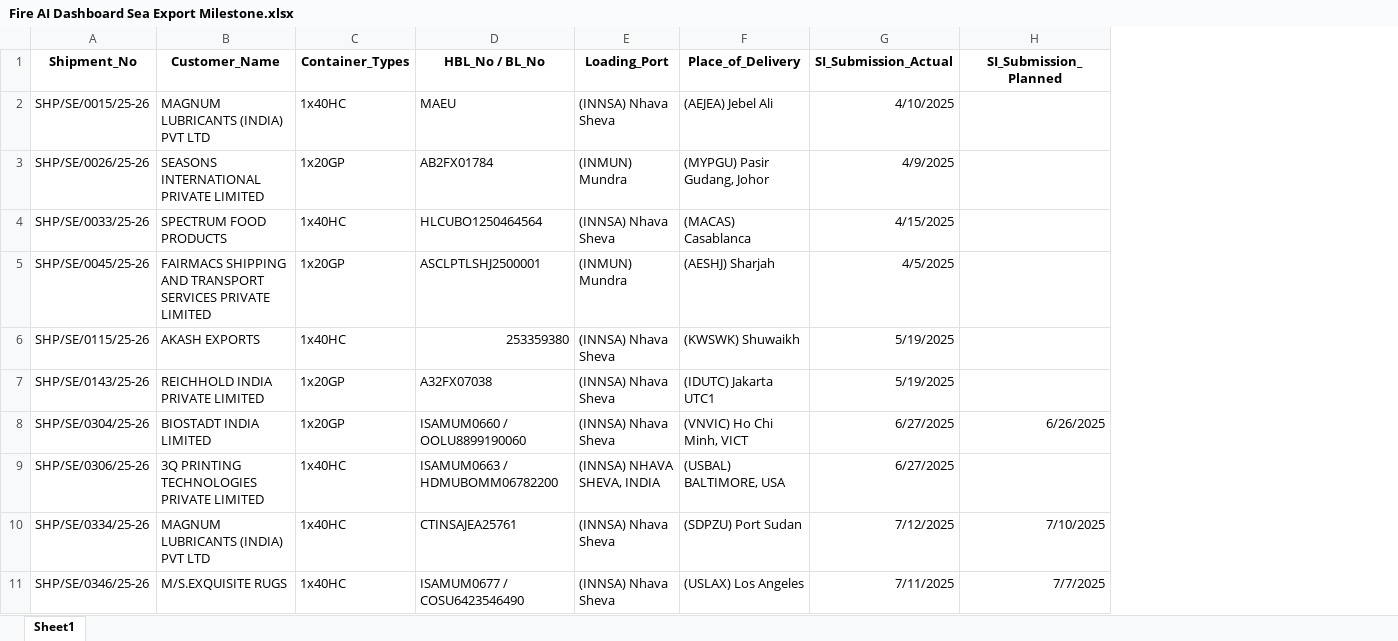
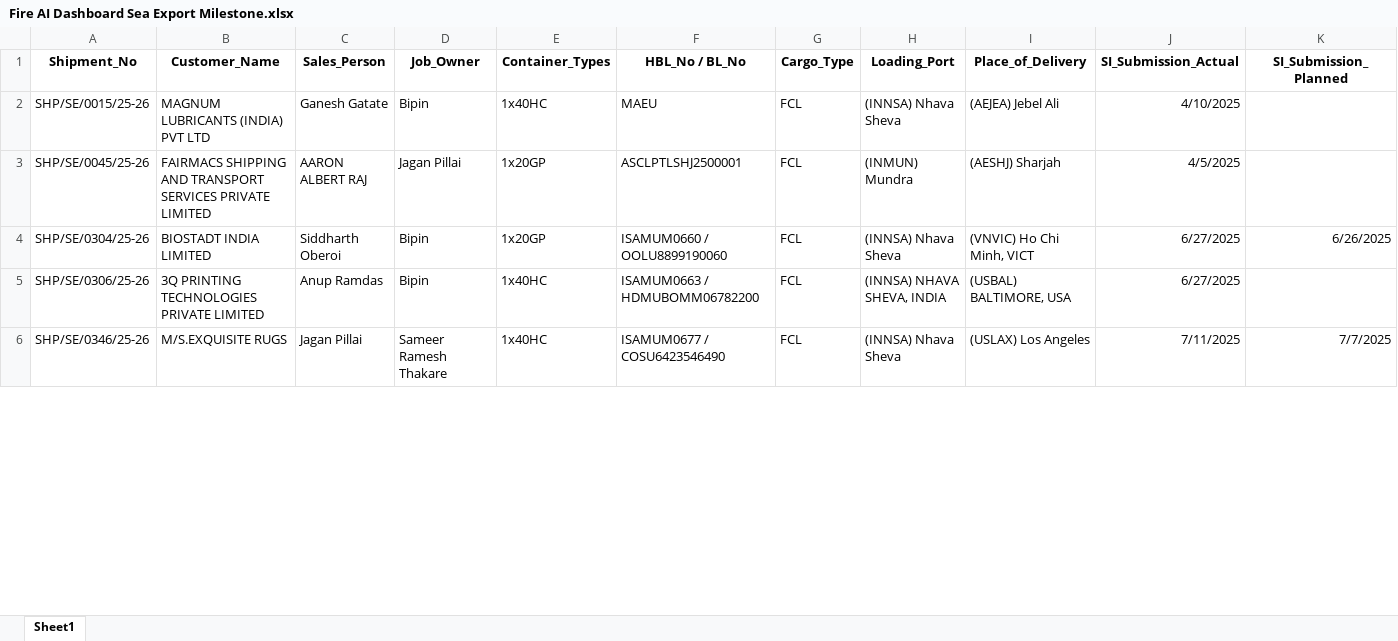
Before and after one commit to adityachodhry/Excel-to-Data-Upload, an Excel workbook: Fire AI Dashboard Sea Export Milestone.xlsx, sheet Sheet1, drawn as a sheet; only a part is shown; values as stored, in another font and other column widths than the file's, no borders; removed rows and columns are numbered as before the commit, all else as after; rows hold the shown columns only; the diff covers the shown part only; the diff names each change by its address in the sheet, - before the commit and + after, or states it on an @@ line.

```diff
--- a/Fire AI Dashboard Sea Export Milestone.xlsx (sheet Sheet1)
+++ b/Fire AI Dashboard Sea Export Milestone.xlsx (sheet Sheet1)
+column C (Sales_Person), rows 2-6: Ganesh Gatate | AARON ALBERT RAJ | Siddharth Oberoi | Anup Ramdas | Jagan Pillai
+column D (Job_Owner), rows 2-6: Bipin | Jagan Pillai | Bipin | Bipin | Sameer Ramesh Thakare
+column G (Cargo_Type), rows 2-6: all FCL
-row 3: SHP/SE/0026/25-26 | SEASONS INTERNATIONAL PRIVATE LIMITED | 1x20GP | AB2FX01784 | (INMUN) Mundra | (MYPGU) Pasir Gudang, Johor | 4/9/2025
-row 4: SHP/SE/0033/25-26 | SPECTRUM FOOD PRODUCTS | 1x40HC | HLCUBO1250464564 | (INNSA) Nhava Sheva | (MACAS) Casablanca | 4/15/2025
-row 6: SHP/SE/0115/25-26 | AKASH EXPORTS | 1x40HC | 253359380 | (INNSA) Nhava Sheva | (KWSWK) Shuwaikh | 5/19/2025
-row 7: SHP/SE/0143/25-26 | REICHHOLD INDIA PRIVATE LIMITED | 1x20GP | A32FX07038 | (INNSA) Nhava Sheva | (IDUTC) Jakarta UTC1 | 5/19/2025
-row 10: SHP/SE/0334/25-26 | MAGNUM LUBRICANTS (INDIA) PVT LTD | 1x40HC | CTINSAJEA25761 | (INNSA) Nhava Sheva | (SDPZU) Port Sudan | 7/12/2025 | 7/10/2025
```
Also changed, not shown: 25 added rows, 28 removed rows and 136 edited cells elsewhere in this sheet, Actual_Sea_Export_Shipment_Tracking.xlsx, Actual_Sea_Import_Shipment_Tracking.xlsx, 12 other files.
